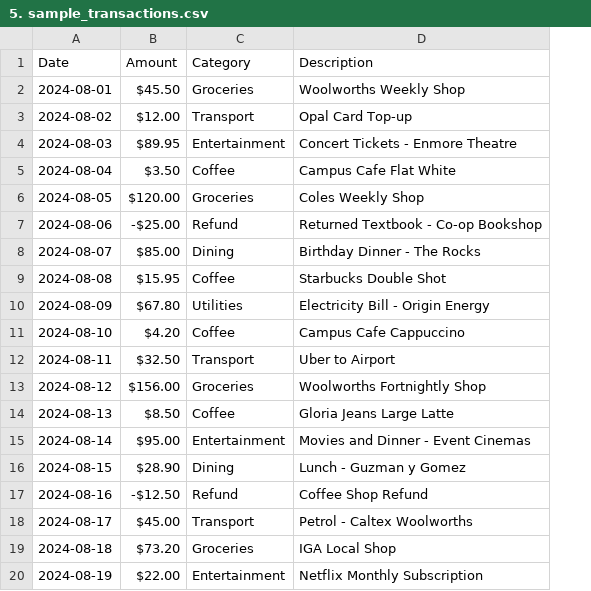
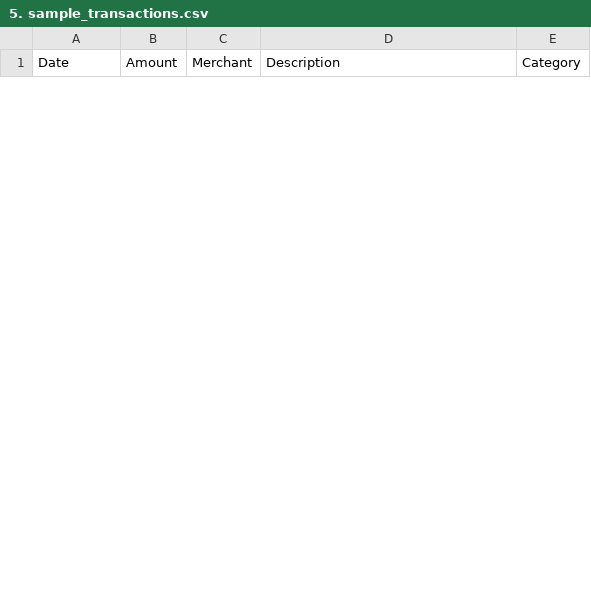
Before and after one commit to T-Chiunzi/Tava-Smart-Finance-Assistant, a CSV file: 5. sample_transactions.csv, drawn as a sheet; only a part is shown; removed rows and columns are numbered as before the commit, all else as after; the diff covers the shown part only; the diff names each change by its address in the sheet, - before the commit and + after, or states it on an @@ line.

Commit message:
Update 5. sample_transactions.csv

```diff
--- a/5. sample_transactions.csv
+++ b/5. sample_transactions.csv
-column C (Category), empty
+column C (Merchant), empty
+column E (Category), empty
-row 2: 2024-08-01 | $45.50 | Groceries | Woolworths Weekly Shop
-row 3: 2024-08-02 | $12.00 | Transport | Opal Card Top-up
-row 4: 2024-08-03 | $89.95 | Entertainment | Concert Tickets - Enmore Theatre
-row 5: 2024-08-04 | $3.50 | Coffee | Campus Cafe Flat White
-row 6: 2024-08-05 | $120.00 | Groceries | Coles Weekly Shop
-row 7: 2024-08-06 | -$25.00 | Refund | Returned Textbook - Co-op Bookshop
-row 8: 2024-08-07 | $85.00 | Dining | Birthday Dinner - The Rocks
-row 9: 2024-08-08 | $15.95 | Coffee | Starbucks Double Shot
-row 10: 2024-08-09 | $67.80 | Utilities | Electricity Bill - Origin Energy
-row 11: 2024-08-10 | $4.20 | Coffee | Campus Cafe Cappuccino
-row 12: 2024-08-11 | $32.50 | Transport | Uber to Airport
-row 13: 2024-08-12 | $156.00 | Groceries | Woolworths Fortnightly Shop
-row 14: 2024-08-13 | $8.50 | Coffee | Gloria Jeans Large Latte
-row 15: 2024-08-14 | $95.00 | Entertainment | Movies and Dinner - Event Cinemas
-row 16: 2024-08-15 | $28.90 | Dining | Lunch - Guzman y Gomez
-row 17: 2024-08-16 | -$12.50 | Refund | Coffee Shop Refund
-row 18: 2024-08-17 | $45.00 | Transport | Petrol - Caltex Woolworths
-row 19: 2024-08-18 | $73.20 | Groceries | IGA Local Shop
-row 20: 2024-08-19 | $22.00 | Entertainment | Netflix Monthly Subscription
```
Also changed, not shown: 14 added rows and 6 removed rows elsewhere in this file.
